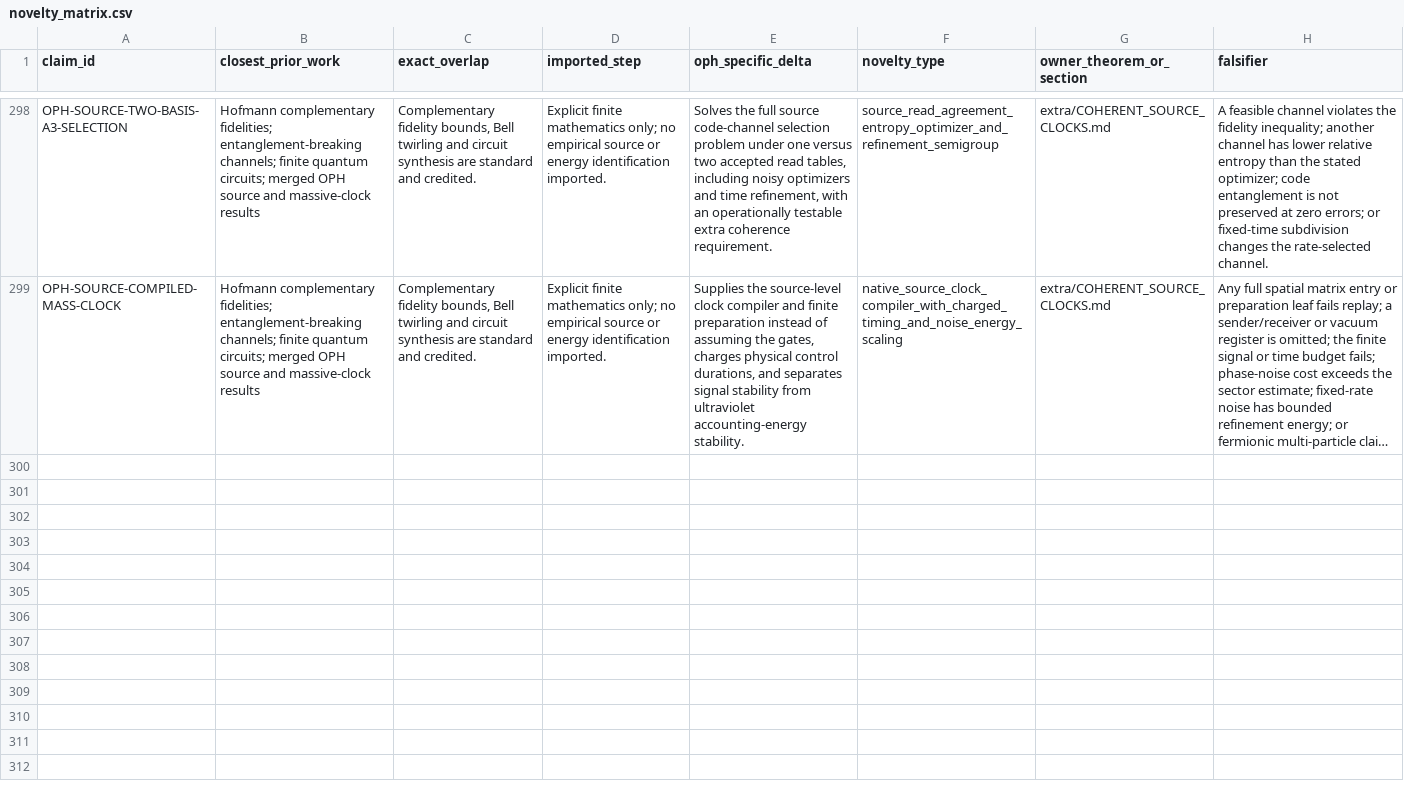
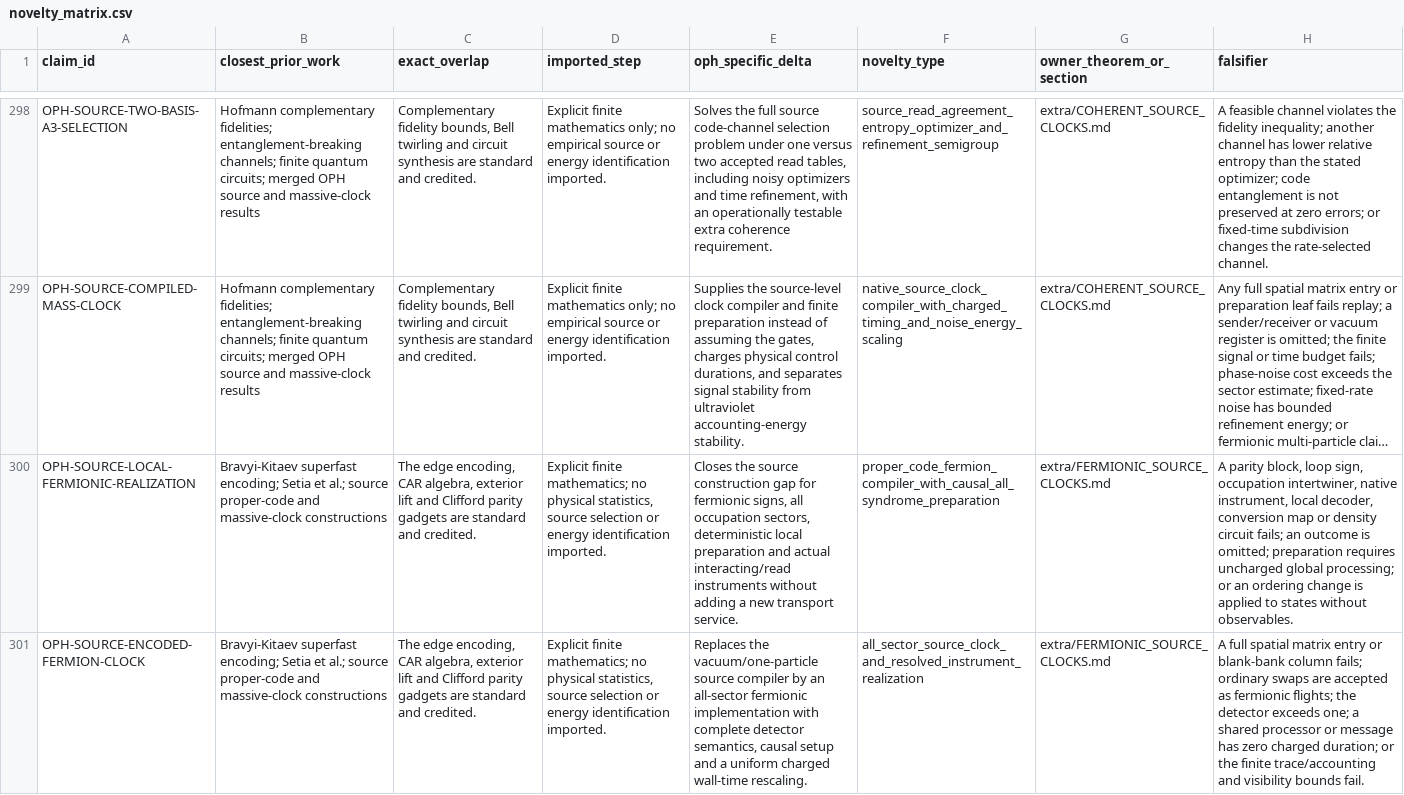
Before and after one commit to Arithmon/observer-patch-holography, a CSV file: claims/novelty_matrix.csv, drawn as a sheet; only a part is shown, gaps mark what is left out; long unchanged cells end in …; the diff covers the shown part only; the diff names each change by its address in the sheet, - before the commit and + after, or states it on an @@ line.

Commit message:
Certify all-sector clocks, preparation and physical-interface noise

```diff
--- a/claims/novelty_matrix.csv
+++ b/claims/novelty_matrix.csv
+row 300: OPH-SOURCE-LOCAL-FERMIONIC-REALIZATION | Bravyi-Kitaev superfast encoding; Setia et al.; source proper-code and massive-clock constructions | The edge encoding, CAR algebra, exterior lift and Clifford parity gadgets are standard and credited. | Explicit finite mathematics; no physical statistics, source selection or energy identification imported. | Closes the source construction gap for fermionic signs, all occupation sectors, deterministic local preparation and actual interacting/read instruments without adding a new transport service. | proper_code_fermion_compiler_with_causal_all_syndrome_preparation | extra/FERMIONIC_SOURCE_CLOCKS.md | A parity block, loop sign, occupation intertwiner, native instrument, local decoder, conversion map or density circuit fails; an outcome is omitted; preparation requires uncharged global processing; or an ordering change is applied to states without observables.
+row 301: OPH-SOURCE-ENCODED-FERMION-CLOCK | Bravyi-Kitaev superfast encoding; Setia et al.; source proper-code and massive-clock constructions | The edge encoding, CAR algebra, exterior lift and Clifford parity gadgets are standard and credited. | Explicit finite mathematics; no physical statistics, source selection or energy identification imported. | Replaces the vacuum/one-particle source compiler by an all-sector fermionic implementation with complete detector semantics, causal setup and a uniform charged wall-time rescaling. | all_sector_source_clock_and_resolved_instrument_realization | extra/FERMIONIC_SOURCE_CLOCKS.md | A full spatial matrix entry or blank-bank column fails; ordinary swaps are accepted as fermionic flights; the detector exceeds one; a shared processor or message has zero charged duration; or the finite trace/accounting and visibility bounds fail.
```
Also changed, not shown: 1 added row elsewhere in this file, claims/falsification_matrix.csv, 17 other files.
